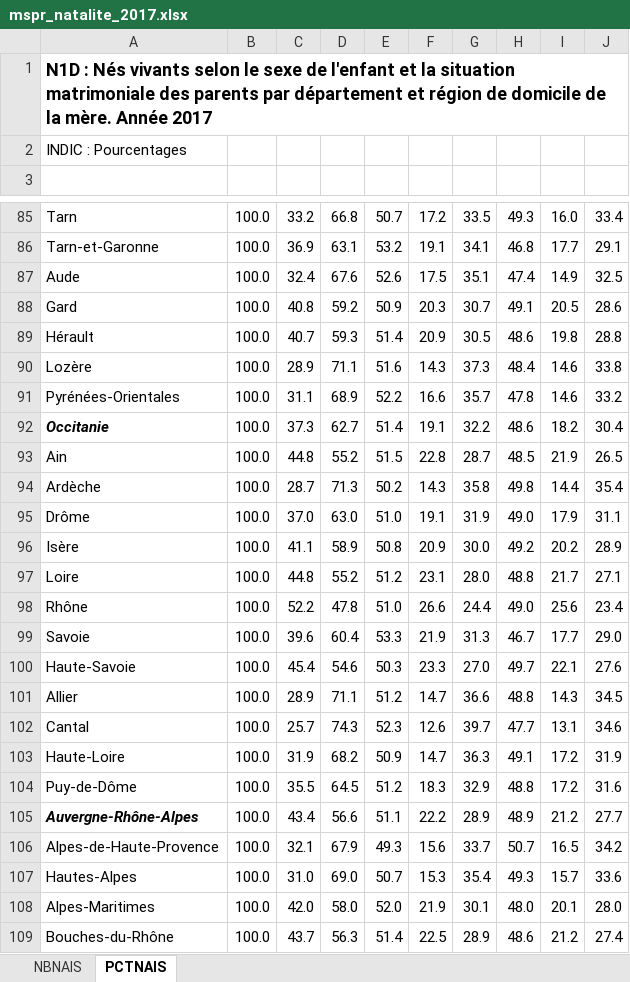
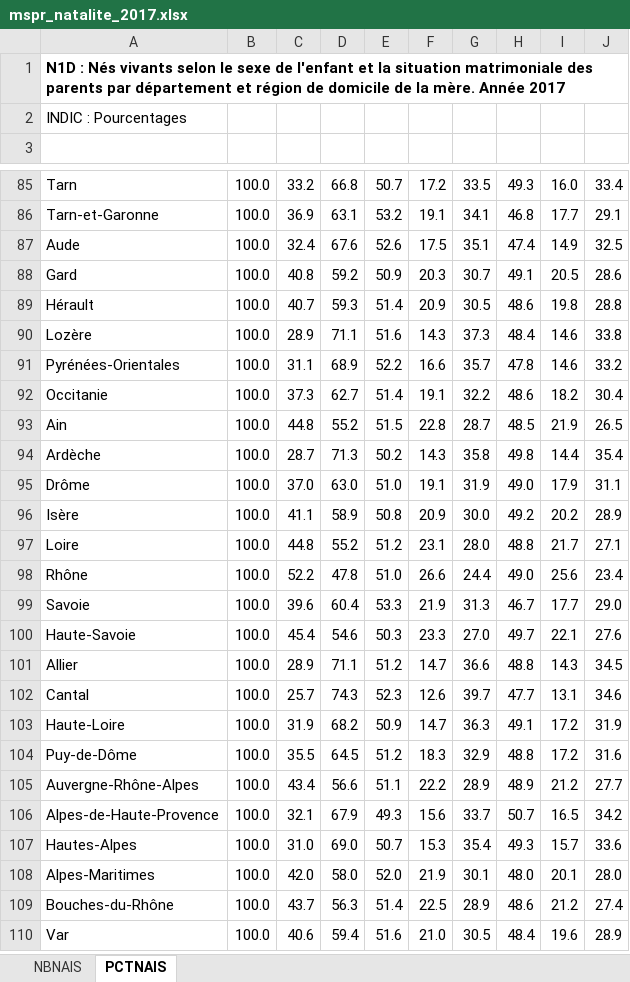
Before and after one commit to Haaycee/MSPR, an Excel workbook: data/natality/mspr_natalite_2017.xlsx, sheet PCTNAIS, drawn as a sheet; only a part is shown, gaps mark what is left out; the shorter side is filled out with more unchanged rows; values as stored, in another font and other column widths than the file's, no borders; charts and pictures not drawn; the diff covers the shown part only; the diff names each change by its address in the sheet, - before the commit and + after, or states it on an @@ line.

```diff
--- a/data/natality/mspr_natalite_2017.xlsx (sheet PCTNAIS)
+++ b/data/natality/mspr_natalite_2017.xlsx (sheet PCTNAIS)
@@ A1 text size: smaller @@
@@ A92 bold: on → off, italic: on → off @@
@@ A105 bold: on → off, italic: on → off @@
```
Also changed, not shown: cell formats elsewhere in this sheet, sheet NBNAIS, charts or pictures, dataset.xlsx, 12 other files.
